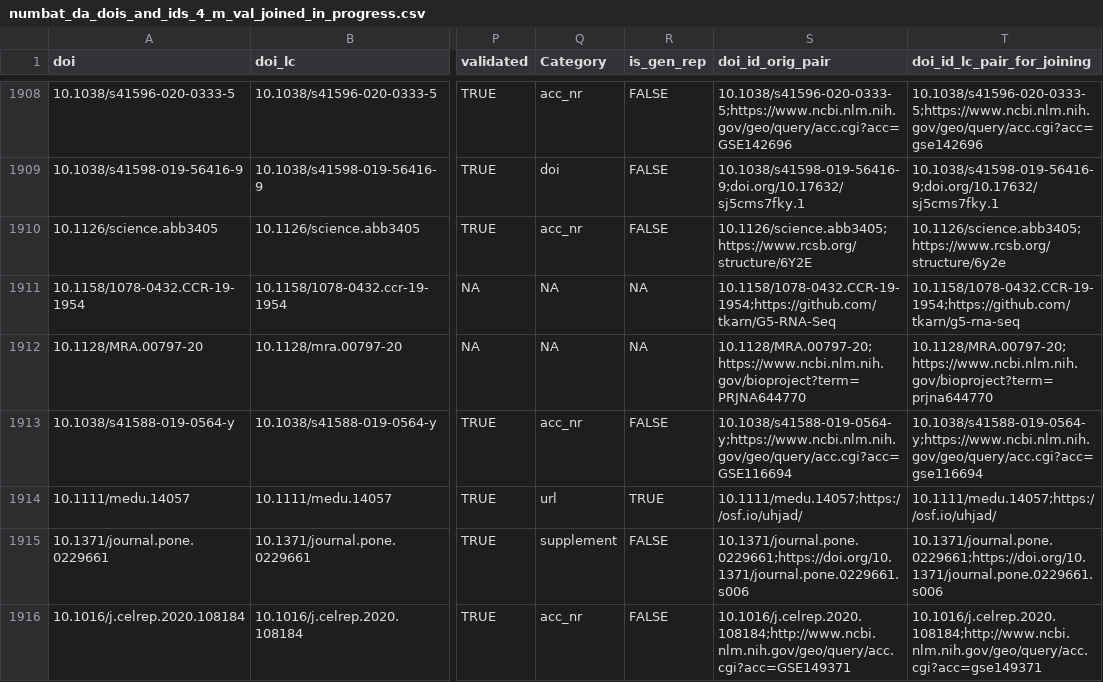
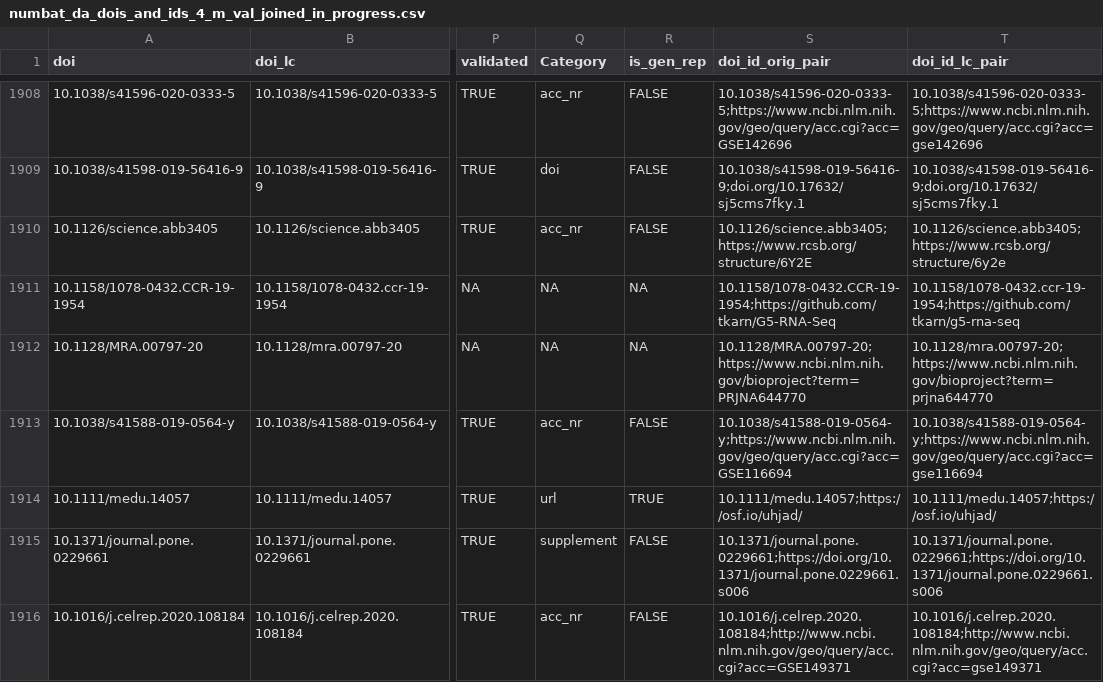
Before and after one commit to quest-bih/Mapping-the-reuse-of-biomedical-research-data, a CSV file: data/verification/m_val/numbat_da_dois_and_ids_4_m_val_joined_in_progress.csv, drawn as a sheet; only a part is shown, gaps mark what is left out; the diff covers the shown part only; the diff names each change by its address in the sheet, - before the commit and + after, or states it on an @@ line.

Commit message:
discovered that not all 200 non-matched sampled were joining. examined and verified that the fact that doi_lc_pair was actually not lowercase doi+id didn't affect any result until joining the 200 sample. next step: join it again with the correct values.

```diff
--- a/data/verification/m_val/numbat_da_dois_and_ids_4_m_val_joined_in_progress.csv
+++ b/data/verification/m_val/numbat_da_dois_and_ids_4_m_val_joined_in_progress.csv
-T1: doi_id_lc_pair_for_joining
+T1: doi_id_lc_pair
-T1911 (doi_id_lc_pair): 10.1158/1078-0432.CCR-19-1954;https://github.com/tkarn/g5-rna-seq
+T1911 (doi_id_lc_pair): 10.1158/1078-0432.ccr-19-1954;https://github.com/tkarn/g5-rna-seq
-T1912 (doi_id_lc_pair): 10.1128/MRA.00797-20;https://www.ncbi.nlm.nih.gov/bioproject?term=prjna644770
+T1912 (doi_id_lc_pair): 10.1128/mra.00797-20;https://www.ncbi.nlm.nih.gov/bioproject?term=prjna644770
```
Also changed, not shown: 47 edited cells elsewhere in this file, 8 other files.
